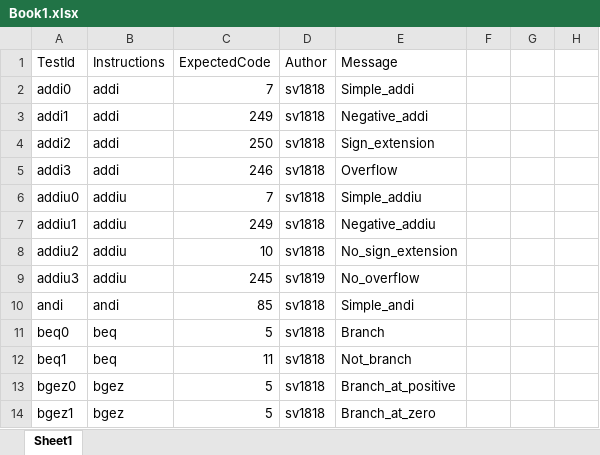
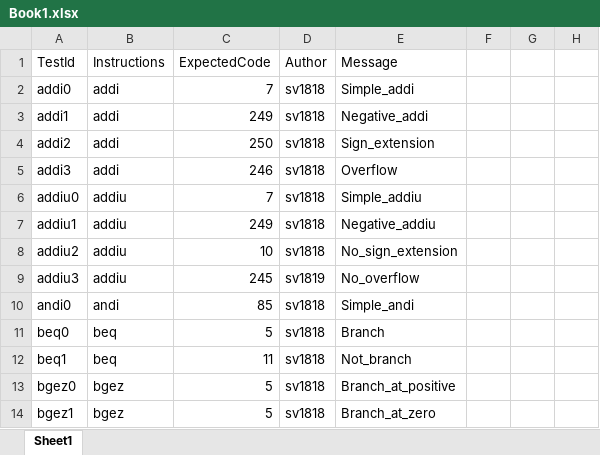
Before and after one commit to Vouloumanos/MIPS_simulator, an Excel workbook: doc/Book1.xlsx, sheet Sheet1, drawn as a sheet; only a part is shown; values as stored, in another font and other column widths than the file's, no borders; the diff covers the shown part only; the diff names each change by its address in the sheet, - before the commit and + after, or states it on an @@ line.

Commit message:
I tests

```diff
--- a/doc/Book1.xlsx (sheet Sheet1)
+++ b/doc/Book1.xlsx (sheet Sheet1)
-A10 (TestId): andi
+A10 (TestId): andi0
```
Also changed, not shown: 43 added rows elsewhere in this sheet, 41 other files.
